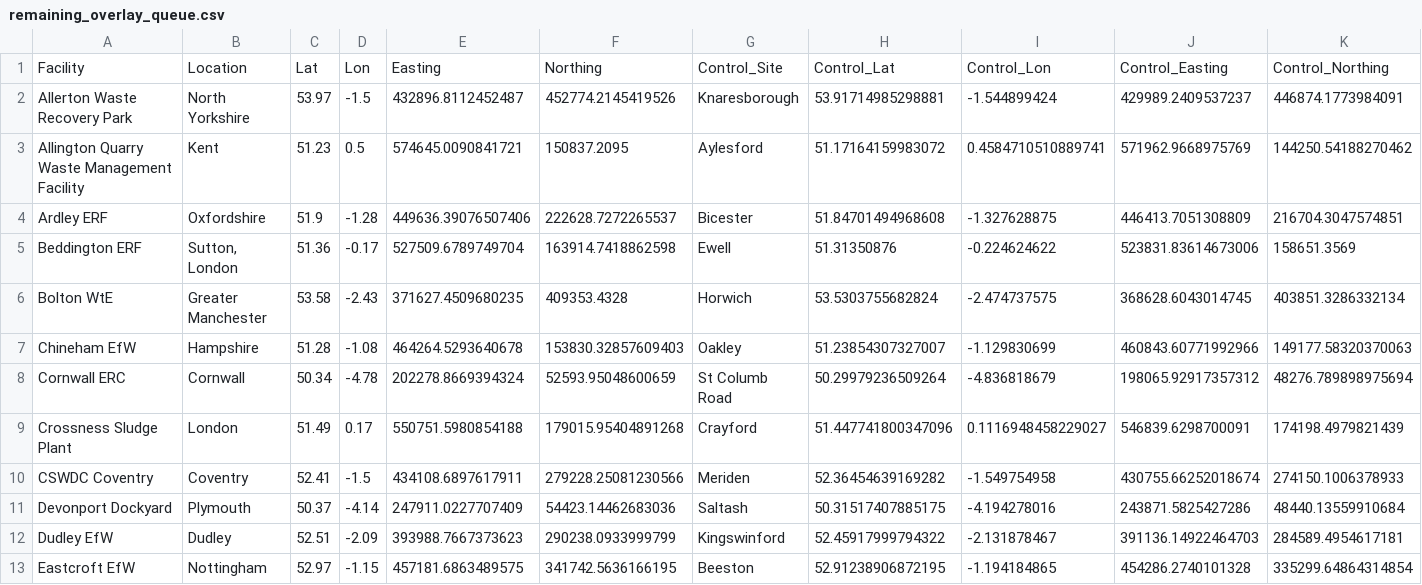
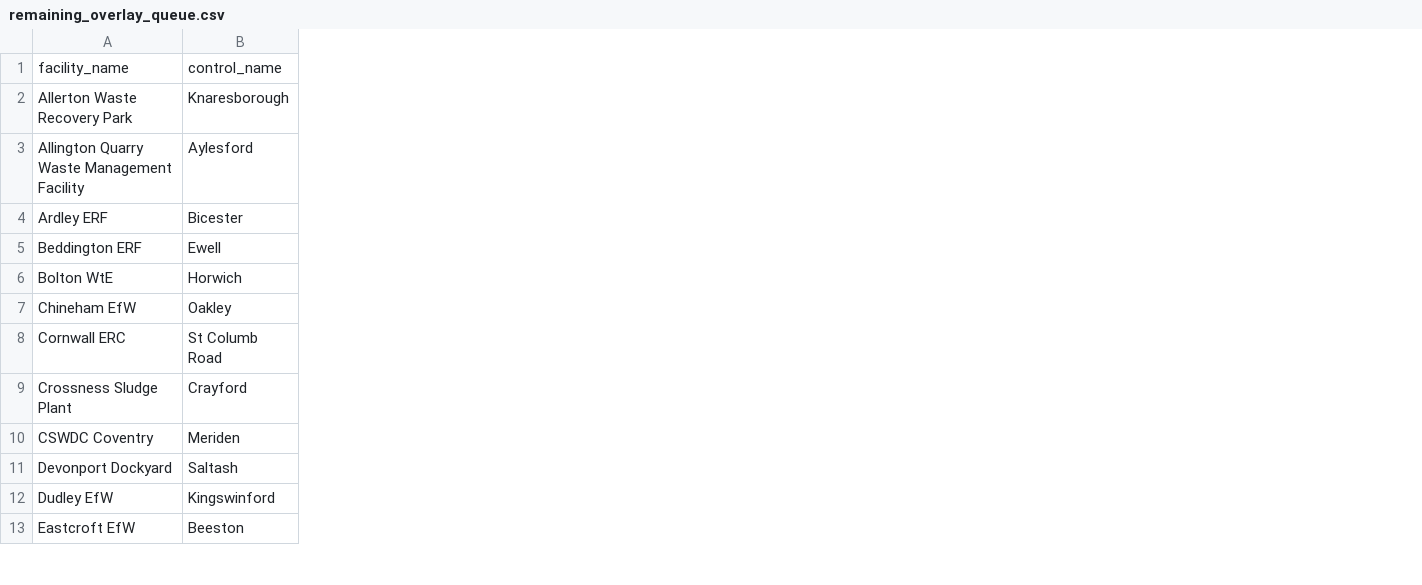
Before and after one commit to pythongitgub/AirQuality26_v2, a CSV file: site_public/data/focus/overlays_v3/remaining_overlay_queue.csv, drawn as a sheet; only a part is shown; removed rows and columns are numbered as before the commit, all else as after; the diff names each change by its address in the sheet, - before the commit and + after, or states it on an @@ line.

```diff
--- a/site_public/data/focus/overlays_v3/remaining_overlay_queue.csv
+++ b/site_public/data/focus/overlays_v3/remaining_overlay_queue.csv
-column B, rows 2-13: North Yorkshire | Kent | Oxfordshire | Sutton, London | Greater Manchester | Hampshire | Cornwall | London | Coventry | Plymouth | Dudley | Nottingham
-column C, rows 2-13: 53.97 | 51.23 | 51.9 | 51.36 | 53.58 | 51.28 | 50.34 | 51.49 | 52.41 | 50.37 | 52.51 | 52.97
-column D, rows 2-13: -1.5 | 0.5 | -1.28 | -0.17 | -2.43 | -1.08 | -4.78 | 0.17 | -1.5 | -4.14 | -2.09 | -1.15
-column E, rows 2-13: 432896.8112452487 | 574645.0090841721 | 449636.39076507406 | 527509.6789749704 | 371627.4509680235 | 464264.5293640678 | 202278.8669394324 | 550751.5980854188 | 434108.6897617911 | 247911.0227707409 | 393988.7667373623 | 457181.6863489575
-column F, rows 2-13: 452774.2145419526 | 150837.2095 | 222628.7272265537 | 163914.7418862598 | 409353.4328 | 153830.32857609403 | 52593.95048600659 | 179015.95404891268 | 279228.25081230566 | 54423.14462683036 | 290238.0933999799 | 341742.5636166195
-column H, rows 2-13: 53.91714985298881 | 51.17164159983072 | 51.84701494968608 | 51.31350876 | 53.5303755682824 | 51.23854307327007 | 50.29979236509264 | 51.447741800347096 | 52.36454639169282 | 50.31517407885175 | 52.45917999794322 | 52.91238906872195
-column I, rows 2-13: -1.544899424 | 0.4584710510889741 | -1.327628875 | -0.224624622 | -2.474737575 | -1.129830699 | -4.836818679 | 0.1116948458229027 | -1.549754958 | -4.194278016 | -2.131878467 | -1.194184865
-column J, rows 2-13: 429989.2409537237 | 571962.9668975769 | 446413.7051308809 | 523831.83614673006 | 368628.6043014745 | 460843.60771992966 | 198065.92917357312 | 546839.6298700091 | 430755.66252018674 | 243871.5825427286 | 391136.14922464703 | 454286.2740101328
-column K, rows 2-13: 446874.1773984091 | 144250.54188270462 | 216704.3047574851 | 158651.3569 | 403851.3286332134 | 149177.58320370063 | 48276.789898975694 | 174198.4979821439 | 274150.1006378933 | 48440.13559910684 | 284589.4954617181 | 335299.64864314854
-row 1: Facility | Location | Lat | Lon | Easting | Northing | Control_Site | Control_Lat | Control_Lon | Control_Easting | Control_Northing
+row 1: facility_name | control_name
```
Also changed, not shown: site_public/data/focus/overlays_v3/facility_overlay_status.csv, site_public/data/focus/overlays_v3/selected_candidate_overlays_needing_review.csv, 5 other files.
